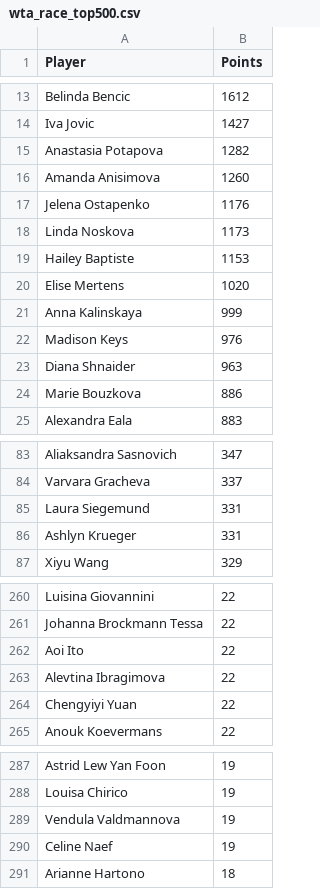
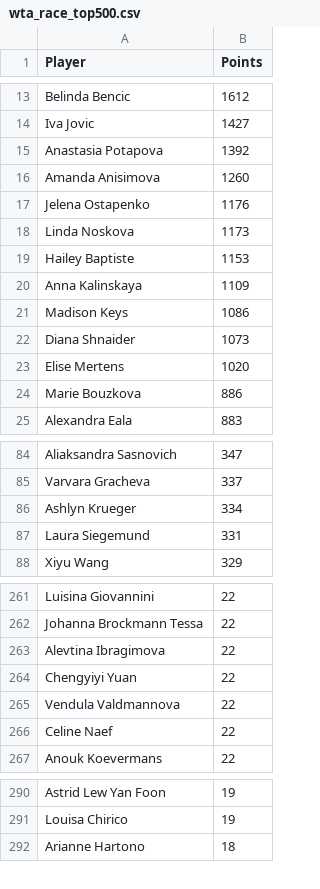
Before and after one commit to peterblum20/ATP-Race-Data, a CSV file: wta_race_top500.csv, drawn as a sheet; only a part is shown, gaps mark what is left out; the diff covers the shown part only.

```diff
--- a/wta_race_top500.csv
+++ b/wta_race_top500.csv
@@ -14,3 +14,3 @@ Belinda Bencic,1612
 Iva Jovic,1427
-Anastasia Potapova,1282
+Anastasia Potapova,1392
 Amanda Anisimova,1260
@@ -19,6 +19,6 @@ Linda Noskova,1173
 Hailey Baptiste,1153
+Anna Kalinskaya,1109
+Madison Keys,1086
+Diana Shnaider,1073
 Elise Mertens,1020
-Anna Kalinskaya,999
-Madison Keys,976
-Diana Shnaider,963
 Marie Bouzkova,886
@@ -84,4 +85,4 @@ Aliaksandra Sasnovich,347
 Varvara Gracheva,337
+Ashlyn Krueger,334
 Laura Siegemund,331
-Ashlyn Krueger,331
 Xiyu Wang,329
@@ -261,5 +262,6 @@ Luisina Giovannini,22
 Johanna Brockmann Tessa,22
-Aoi Ito,22
 Alevtina Ibragimova,22
 Chengyiyi Yuan,22
+Vendula Valdmannova,22
+Celine Naef,22
 Anouk Koevermans,22
@@ -288,4 +291,2 @@ Astrid Lew Yan Foon,19
 Louisa Chirico,19
-Vendula Valdmannova,19
-Celine Naef,19
 Arianne Hartono,18
```
Also changed, not shown: 11 added rows, 10 removed rows and 3 edited cells elsewhere in this file, atp_race_top500.csv.
